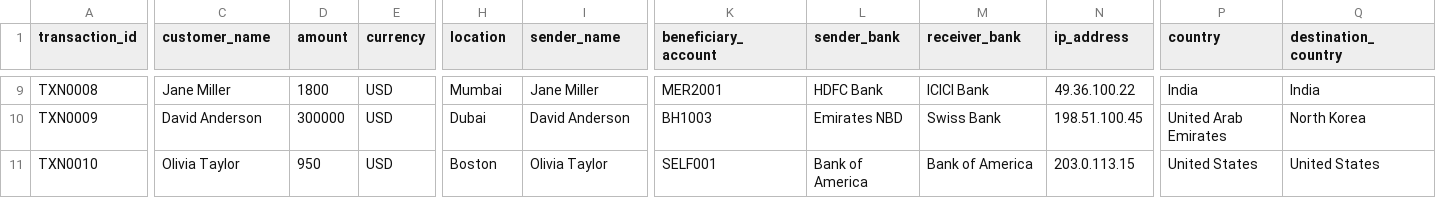
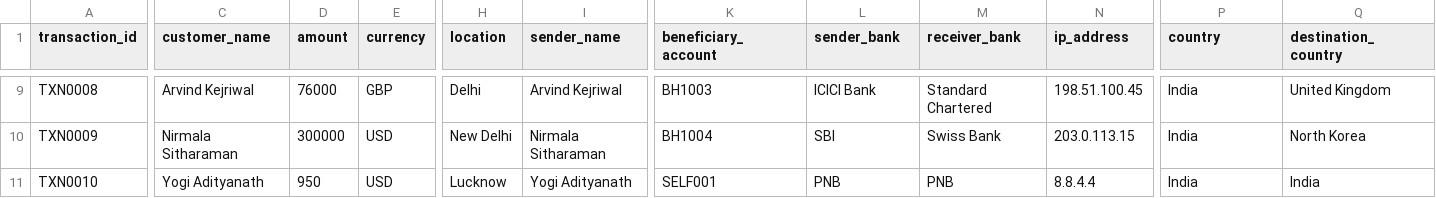
Before and after one commit to GurumaujSatsangi/trace, a CSV file: data/active_transactions.csv, drawn as a sheet; only a part is shown, gaps mark what is left out; the diff covers the shown part only; the diff names each change by its address in the sheet, - before the commit and + after, or states it on an @@ line.

```diff
--- a/data/active_transactions.csv
+++ b/data/active_transactions.csv
-C9 (customer_name): Jane Miller
+C9 (customer_name): Arvind Kejriwal
-D9 (amount): 1800
+D9 (amount): 76000
-E9 (currency): USD
+E9 (currency): GBP
-H9 (location): Mumbai
+H9 (location): Delhi
-I9 (sender_name): Jane Miller
+I9 (sender_name): Arvind Kejriwal
-K9 (beneficiary_account): MER2001
+K9 (beneficiary_account): BH1003
-L9 (sender_bank): HDFC Bank
+L9 (sender_bank): ICICI Bank
-M9 (receiver_bank): ICICI Bank
+M9 (receiver_bank): Standard Chartered
-N9 (ip_address): 49.36.100.22
+N9 (ip_address): 198.51.100.45
-Q9 (destination_country): India
+Q9 (destination_country): United Kingdom
-C10 (customer_name): David Anderson
+C10 (customer_name): Nirmala Sitharaman
-H10 (location): Dubai
+H10 (location): New Delhi
-I10 (sender_name): David Anderson
+I10 (sender_name): Nirmala Sitharaman
-K10 (beneficiary_account): BH1003
+K10 (beneficiary_account): BH1004
-L10 (sender_bank): Emirates NBD
+L10 (sender_bank): SBI
-N10 (ip_address): 198.51.100.45
+N10 (ip_address): 203.0.113.15
-P10 (country): United Arab Emirates
+P10 (country): India
-C11 (customer_name): Olivia Taylor
+C11 (customer_name): Yogi Adityanath
-H11 (location): Boston
+H11 (location): Lucknow
-I11 (sender_name): Olivia Taylor
+I11 (sender_name): Yogi Adityanath
-L11 (sender_bank): Bank of America
+L11 (sender_bank): PNB
-M11 (receiver_bank): Bank of America
+M11 (receiver_bank): PNB
-N11 (ip_address): 203.0.113.15
+N11 (ip_address): 8.8.4.4
-P11 (country): United States
+P11 (country): India
-Q11 (destination_country): United States
+Q11 (destination_country): India
```
Also changed, not shown: 157 edited cells elsewhere in this file, 14 other files.
